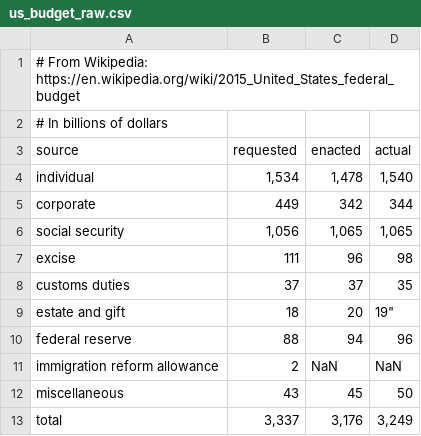
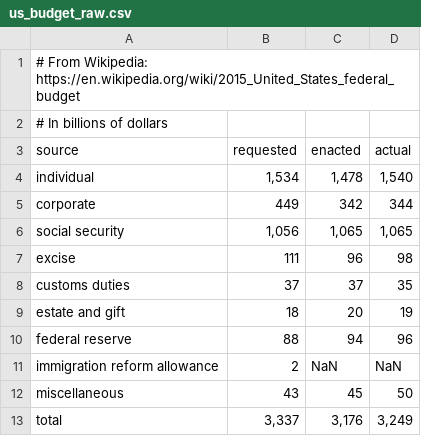
Before and after one commit to LucidBlue/inverted-tax, a CSV file: data/us_budget_raw.csv, drawn as a sheet.

Commit message:
illegal quoting

```diff
--- a/data/us_budget_raw.csv
+++ b/data/us_budget_raw.csv
@@ -8,3 +8,3 @@ corporate,"449","342","344"
 "customs duties","37","37","35"
-"estate and gift","18","20",19"
+"estate and gift","18","20","19"
 "federal reserve","88","94","96"
```
